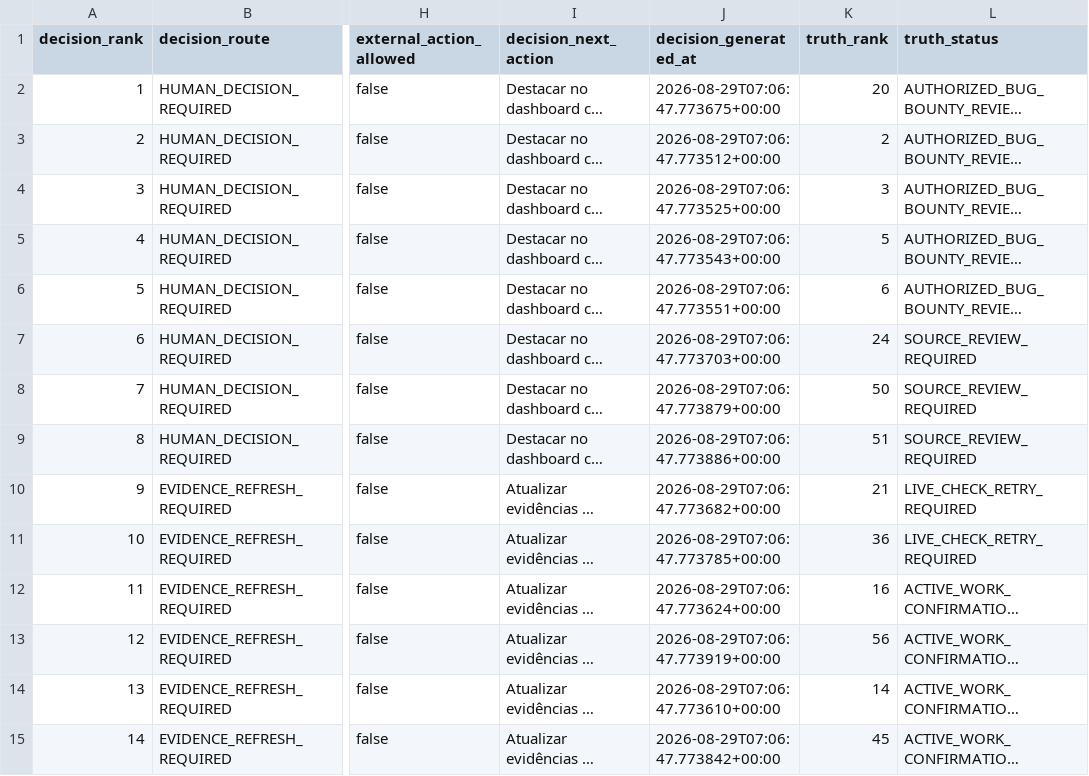
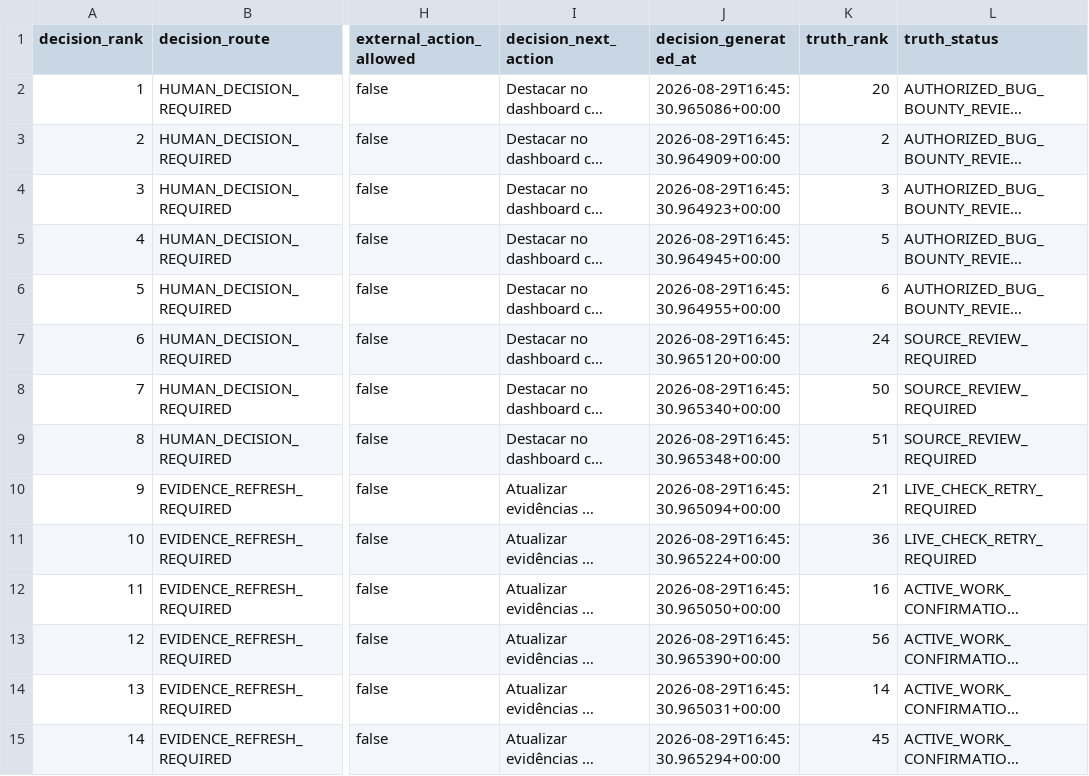
Before and after one commit to ainetwork-global/AI-Network-Lab-Brain, a CSV file: 01_GLOBAL_REVENUE_BRAIN/04_OPPORTUNITIES/GLOBAL_DECISION_QUEUE.csv, drawn as a sheet; only a part is shown, gaps mark what is left out; long unchanged cells end in …; the diff covers the shown part only; the diff names each change by its address in the sheet, - before the commit and + after, or states it on an @@ line.

```diff
--- a/01_GLOBAL_REVENUE_BRAIN/04_OPPORTUNITIES/GLOBAL_DECISION_QUEUE.csv
+++ b/01_GLOBAL_REVENUE_BRAIN/04_OPPORTUNITIES/GLOBAL_DECISION_QUEUE.csv
-J2 (decision_generated_at): 2026-08-29T07:06:47.773675+00:00
+J2 (decision_generated_at): 2026-08-29T16:45:30.965086+00:00
-J3 (decision_generated_at): 2026-08-29T07:06:47.773512+00:00
+J3 (decision_generated_at): 2026-08-29T16:45:30.964909+00:00
-J4 (decision_generated_at): 2026-08-29T07:06:47.773525+00:00
+J4 (decision_generated_at): 2026-08-29T16:45:30.964923+00:00
-J5 (decision_generated_at): 2026-08-29T07:06:47.773543+00:00
+J5 (decision_generated_at): 2026-08-29T16:45:30.964945+00:00
-J6 (decision_generated_at): 2026-08-29T07:06:47.773551+00:00
+J6 (decision_generated_at): 2026-08-29T16:45:30.964955+00:00
-J7 (decision_generated_at): 2026-08-29T07:06:47.773703+00:00
+J7 (decision_generated_at): 2026-08-29T16:45:30.965120+00:00
-J8 (decision_generated_at): 2026-08-29T07:06:47.773879+00:00
+J8 (decision_generated_at): 2026-08-29T16:45:30.965340+00:00
-J9 (decision_generated_at): 2026-08-29T07:06:47.773886+00:00
+J9 (decision_generated_at): 2026-08-29T16:45:30.965348+00:00
-J10 (decision_generated_at): 2026-08-29T07:06:47.773682+00:00
+J10 (decision_generated_at): 2026-08-29T16:45:30.965094+00:00
-J11 (decision_generated_at): 2026-08-29T07:06:47.773785+00:00
+J11 (decision_generated_at): 2026-08-29T16:45:30.965224+00:00
-J12 (decision_generated_at): 2026-08-29T07:06:47.773624+00:00
+J12 (decision_generated_at): 2026-08-29T16:45:30.965050+00:00
-J13 (decision_generated_at): 2026-08-29T07:06:47.773919+00:00
+J13 (decision_generated_at): 2026-08-29T16:45:30.965390+00:00
-J14 (decision_generated_at): 2026-08-29T07:06:47.773610+00:00
+J14 (decision_generated_at): 2026-08-29T16:45:30.965031+00:00
-J15 (decision_generated_at): 2026-08-29T07:06:47.773842+00:00
+J15 (decision_generated_at): 2026-08-29T16:45:30.965294+00:00
```
Also changed, not shown: 56 edited cells elsewhere in this file, 01_GLOBAL_REVENUE_BRAIN/04_OPPORTUNITIES/HUMAN_LOGIN_HANDOFF_QUEUE.csv, 01_GLOBAL_REVENUE_BRAIN/04_OPPORTUNITIES/LIVE_TRUTH_EXECUTION_QUEUE.csv, 21 other files.
